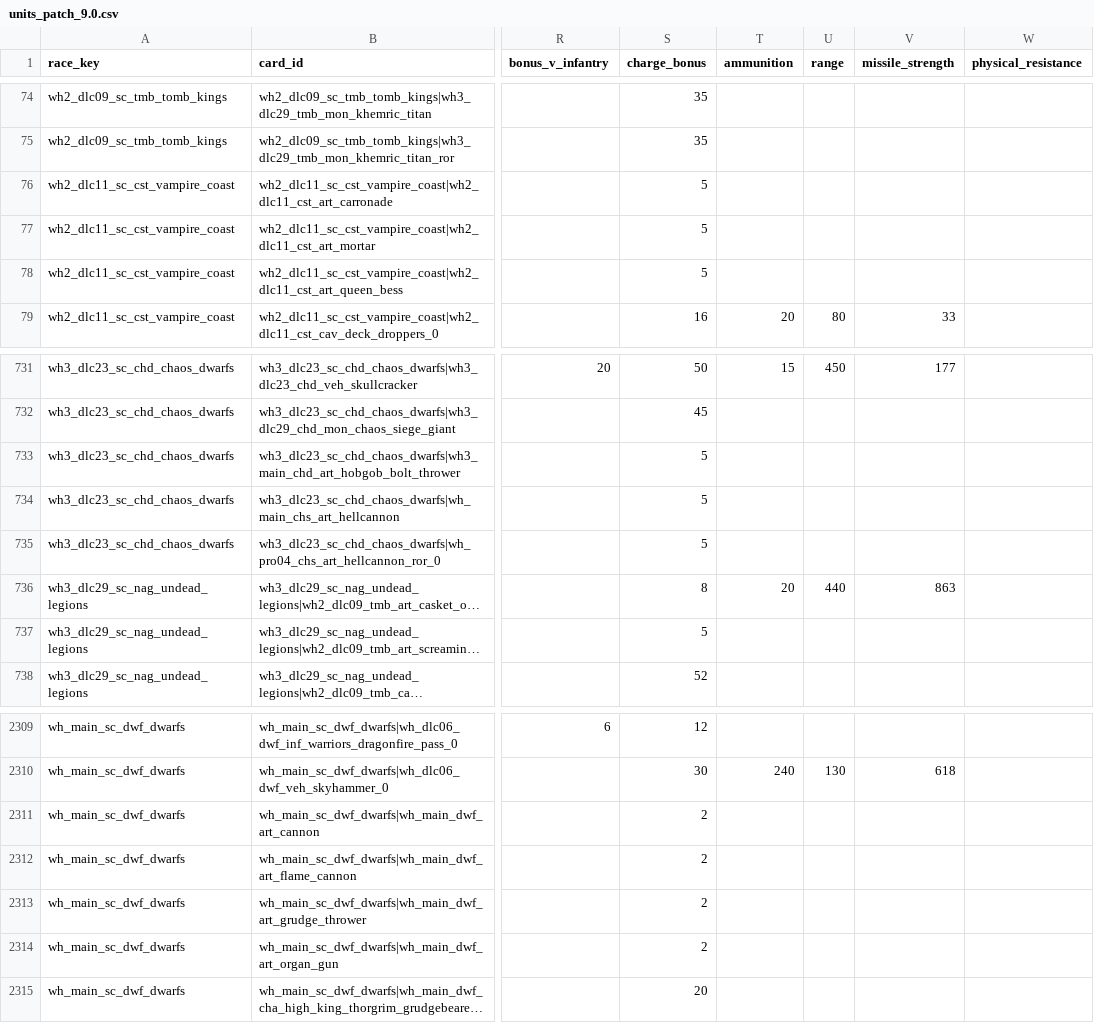
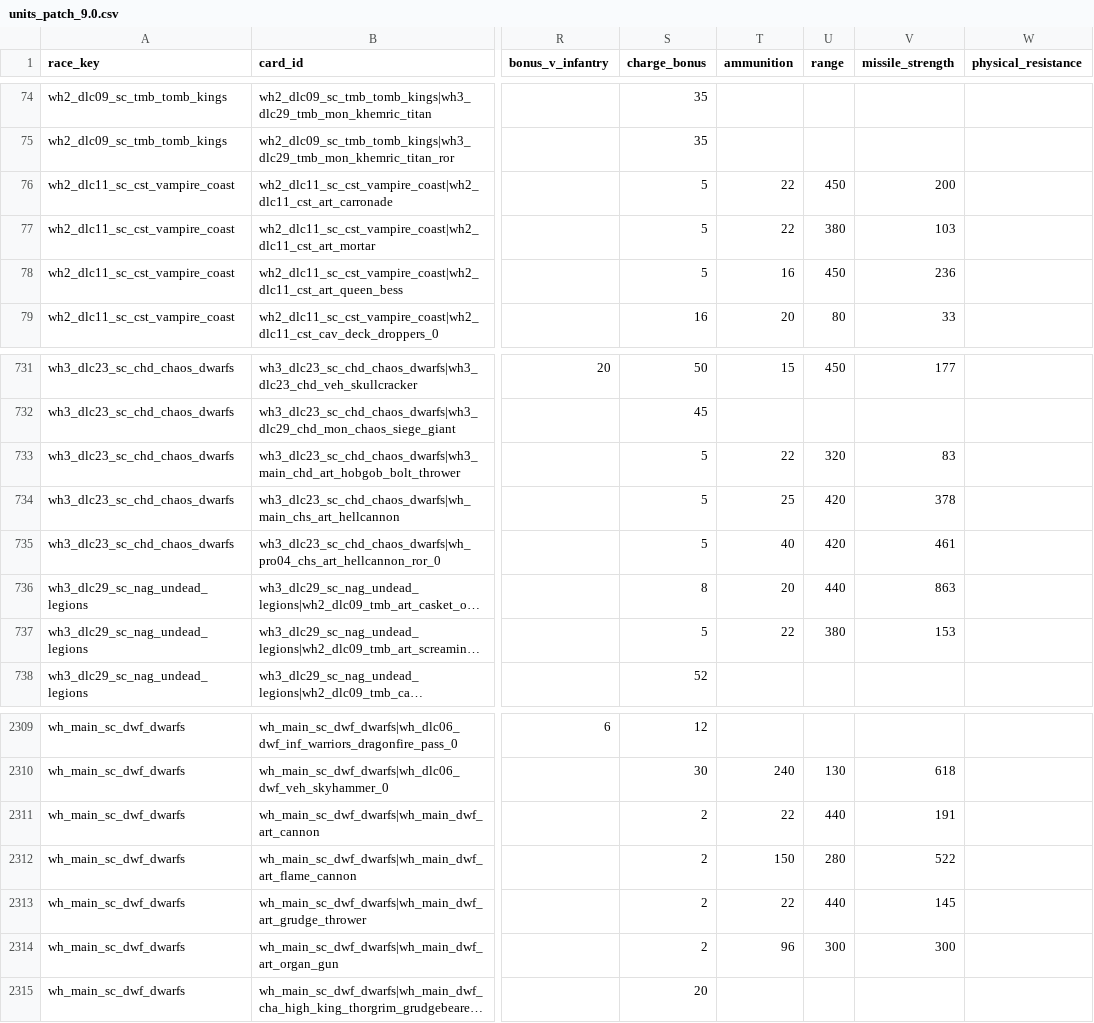
Before and after one commit to bliblizer/tww3-builder, a CSV file: history/units_patch_9.0.csv, drawn as a sheet; only a part is shown, gaps mark what is left out; long unchanged cells end in …; the diff covers the shown part only; the diff names each change by its address in the sheet, - before the commit and + after, or states it on an @@ line.

```diff
--- a/history/units_patch_9.0.csv
+++ b/history/units_patch_9.0.csv
-T76:T77 (ammunition): (empty)
+T76:T77 (ammunition): 22
-U76 (range): (empty)
+U76 (range): 450
-V76 (missile_strength): (empty)
+V76 (missile_strength): 200
-U77 (range): (empty)
+U77 (range): 380
-V77 (missile_strength): (empty)
+V77 (missile_strength): 103
-T78 (ammunition): (empty)
+T78 (ammunition): 16
-U78 (range): (empty)
+U78 (range): 450
-V78 (missile_strength): (empty)
+V78 (missile_strength): 236
-T733 (ammunition): (empty)
+T733 (ammunition): 22
-U733 (range): (empty)
+U733 (range): 320
-V733 (missile_strength): (empty)
+V733 (missile_strength): 83
-T734 (ammunition): (empty)
+T734 (ammunition): 25
-U734:U735 (range): (empty)
+U734:U735 (range): 420
-V734 (missile_strength): (empty)
+V734 (missile_strength): 378
-T735 (ammunition): (empty)
+T735 (ammunition): 40
-V735 (missile_strength): (empty)
+V735 (missile_strength): 461
-T737 (ammunition): (empty)
+T737 (ammunition): 22
-U737 (range): (empty)
+U737 (range): 380
-V737 (missile_strength): (empty)
+V737 (missile_strength): 153
-T2311 (ammunition): (empty)
+T2311 (ammunition): 22
-U2311 (range): (empty)
+U2311 (range): 440
-V2311 (missile_strength): (empty)
+V2311 (missile_strength): 191
-T2312 (ammunition): (empty)
+T2312 (ammunition): 150
-U2312 (range): (empty)
+U2312 (range): 280
-V2312 (missile_strength): (empty)
+V2312 (missile_strength): 522
-T2313 (ammunition): (empty)
+T2313 (ammunition): 22
-U2313 (range): (empty)
+U2313 (range): 440
-V2313 (missile_strength): (empty)
+V2313 (missile_strength): 145
-T2314 (ammunition): (empty)
+T2314 (ammunition): 96
-U2314 (range): (empty)
+U2314 (range): 300
-V2314 (missile_strength): (empty)
+V2314 (missile_strength): 300
```
Also changed, not shown: 92 edited cells elsewhere in this file, config/sources.csv, raw/patch_9.0/_manifest.csv, 20 other files.
